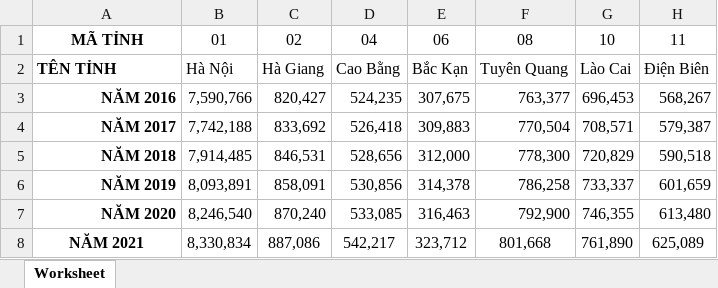
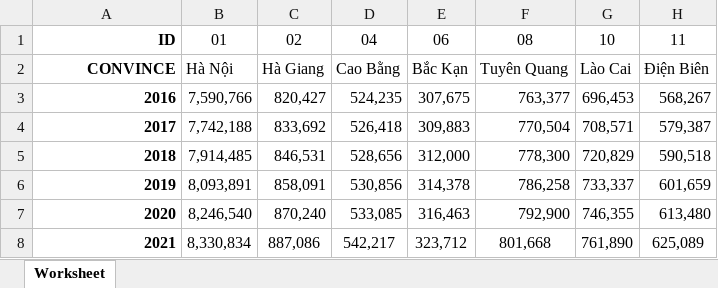
Before and after one commit to petertran410/Data_Visual_Project, an Excel workbook: src/Density/TongDanSo.xlsx, sheet Worksheet, drawn as a sheet; only a part is shown; values as stored, in another font and other column widths than the file's, no borders; the diff names each change by its address in the sheet, - before the commit and + after, or states it on an @@ line.

```diff
--- a/src/Density/TongDanSo.xlsx (sheet Worksheet)
+++ b/src/Density/TongDanSo.xlsx (sheet Worksheet)
-A1: MÃ TỈNH
+A1: ID
-A1 alignment: center
+A1 alignment: right
-A2: TÊN TỈNH
+A2: CONVINCE
-A2 alignment: left
+A2 alignment: right
-A3: NĂM 2016
+A3: 2016
-A4: NĂM 2017
+A4: 2017
-A5: NĂM 2018
+A5: 2018
-A6: NĂM 2019
+A6: 2019
-A7: NĂM 2020
+A7: 2020
-A8: NĂM 2021
+A8: 2021
-A8 alignment: center
+A8 alignment: right
```
Also changed, not shown: 1 other file.
